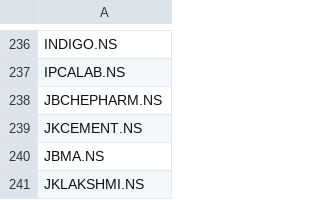
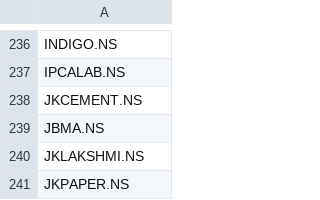
Before and after one commit to balla-suresh/stock_trade_analyser, a CSV file: data/tickers.csv, drawn as a sheet; only a part is shown, gaps mark what is left out; the shorter side is filled out with more unchanged rows.

```diff
--- a/data/tickers.csv
+++ b/data/tickers.csv
@@ -237,3 +237,2 @@ INDIGO.NS
 IPCALAB.NS
-JBCHEPHARM.NS
 JKCEMENT.NS
```
Also changed, not shown: 3 other files.
